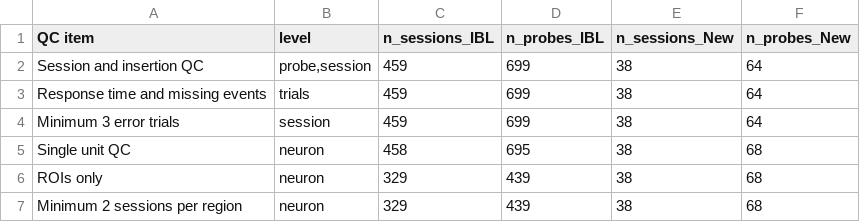
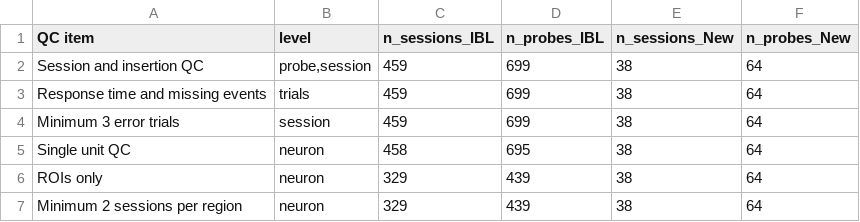
Before and after one commit to Fenying-Zang/Ageing_behavioral_and_neural_variability, a CSV file: results/QC_summary_table_wide.csv, drawn as a sheet.

```diff
--- a/results/QC_summary_table_wide.csv
+++ b/results/QC_summary_table_wide.csv
@@ -4,4 +4,4 @@ Response time and missing events,trials,459,699,38,64
 Minimum 3 error trials,session,459,699,38,64
-Single unit QC,neuron,458,695,38,68
-ROIs only,neuron,329,439,38,68
-Minimum 2 sessions per region,neuron,329,439,38,68
+Single unit QC,neuron,458,695,38,64
+ROIs only,neuron,329,439,38,64
+Minimum 2 sessions per region,neuron,329,439,38,64
```
Also changed, not shown: results/block_fit_psy_paras_age_info_367sessions_2025.csv, results/prevresp_fit_psy_paras_age_info_367sessions_2025.csv, 14 other files.
